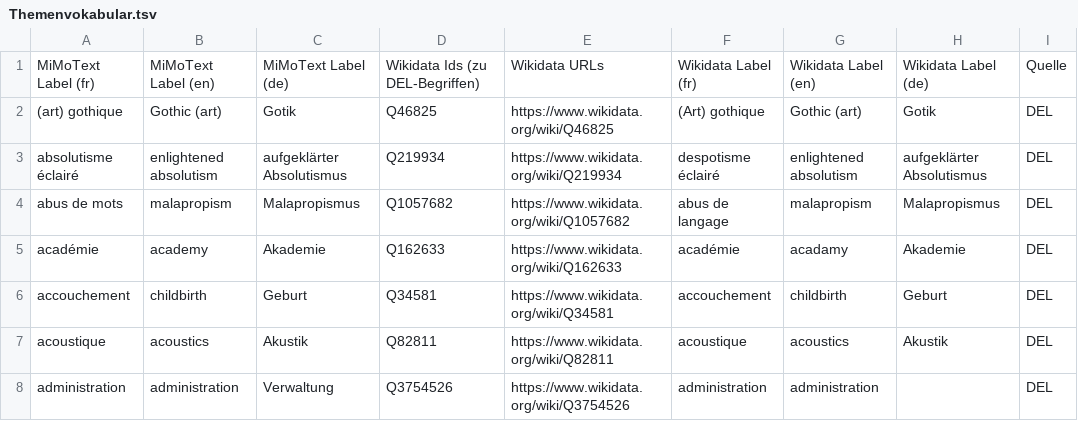
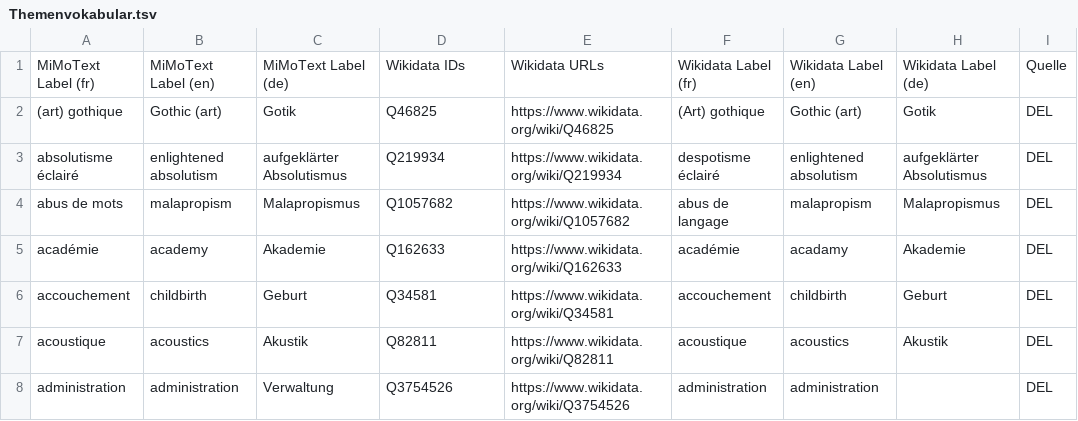
Before and after one commit to MiMoText/vocabularies, a TSV file: Themenvokabular.tsv, drawn as a sheet; only a part is shown; the diff names each change by its address in the sheet, - before the commit and + after, or states it on an @@ line.

Commit message:
Changed Heading 'Wikidata IDs'

```diff
--- a/Themenvokabular.tsv
+++ b/Themenvokabular.tsv
-D1: Wikidata Ids (zu DEL-Begriffen)
+D1: Wikidata IDs
```
